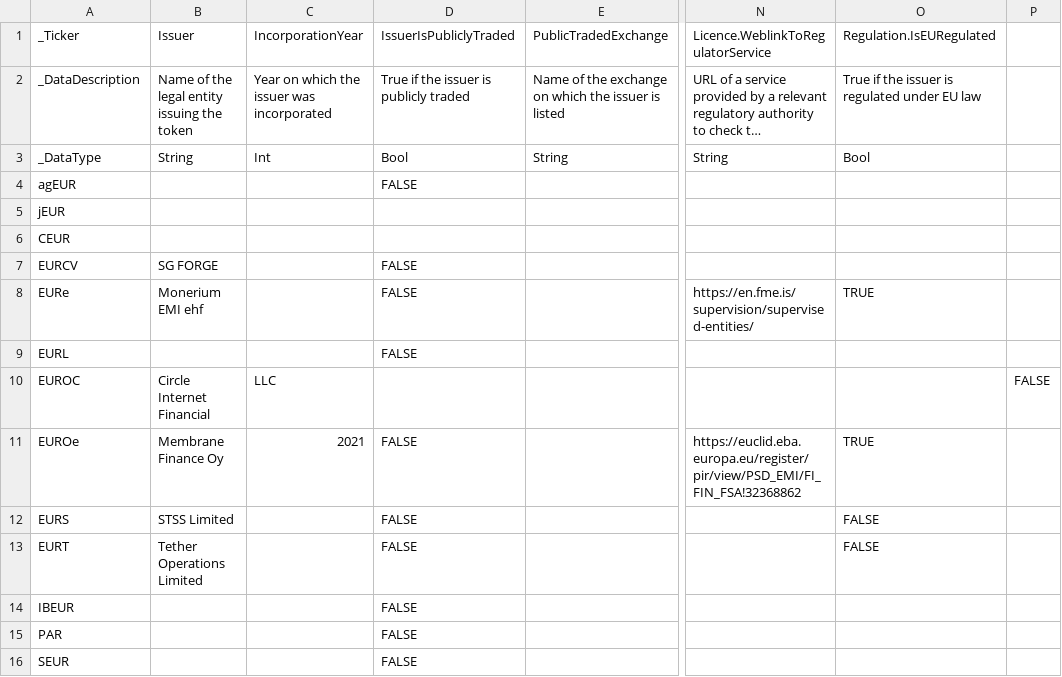
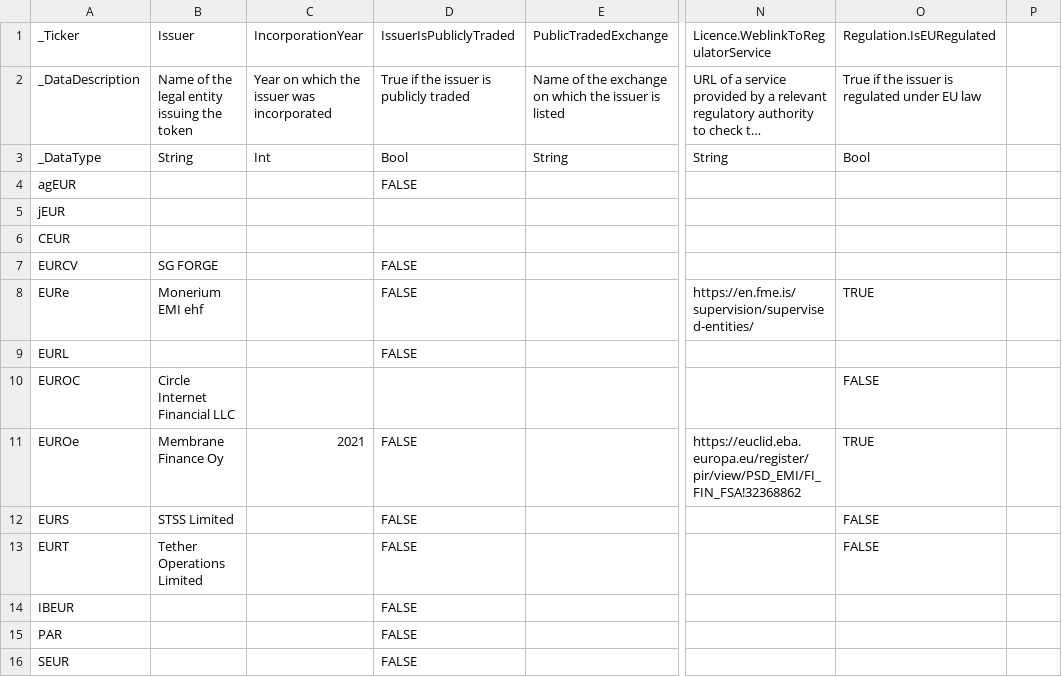
Before and after one commit to roinevirta/euro-stablecoin-research, a CSV file: IssuerData.csv, drawn as a sheet; only a part is shown, gaps mark what is left out; long unchanged cells end in …; the diff names each change by its address in the sheet, - before the commit and + after, or states it on an @@ line.

Commit message:
Fix demilitation error

```diff
--- a/IssuerData.csv
+++ b/IssuerData.csv
-B10: Circle Internet Financial
+B10: Circle Internet Financial LLC
-C10: LLC
+C10: (empty)
-O10: (empty)
+O10: FALSE
-P10: FALSE
+P10: (empty)
```
